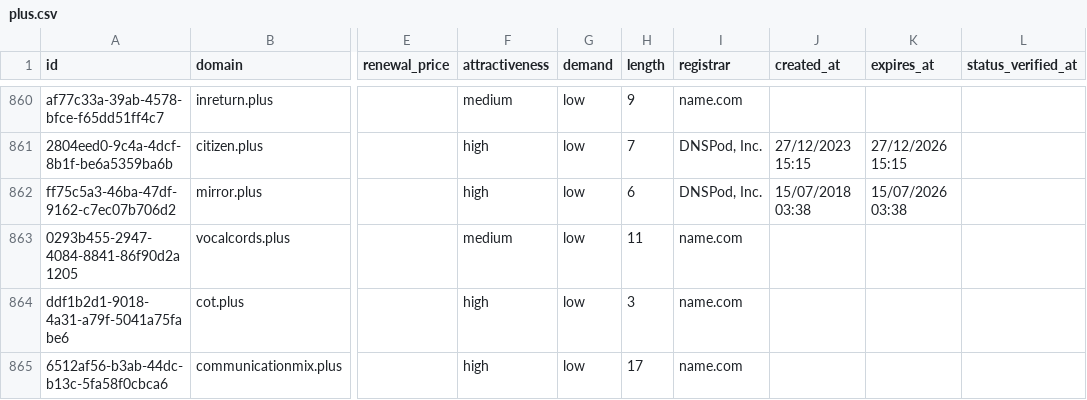
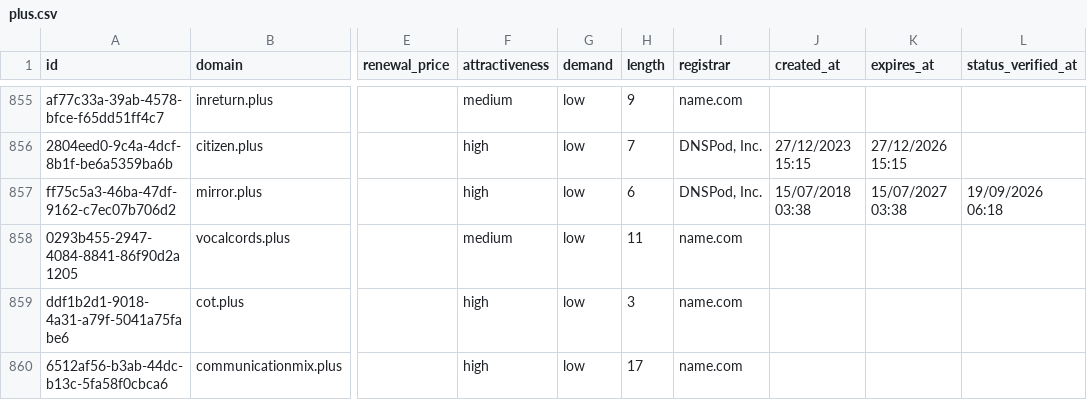
Before and after one commit to UniqueDomains/plus-oneword-domains, a CSV file: plus.csv, drawn as a sheet; only a part is shown, gaps mark what is left out; addresses are those after the commit; the diff covers the shown part only; the diff names each change by its address in the sheet, - before the commit and + after, or states it on an @@ line.

```diff
--- a/plus.csv
+++ b/plus.csv
-K857 (expires_at): 15/07/2026 03:38
+K857 (expires_at): 15/07/2027 03:38
-L857 (status_verified_at): (empty)
+L857 (status_verified_at): 19/09/2026 06:18
```
Also changed, not shown: 6 added rows, 6 removed rows and 72 edited cells elsewhere in this file, 4 other files.
